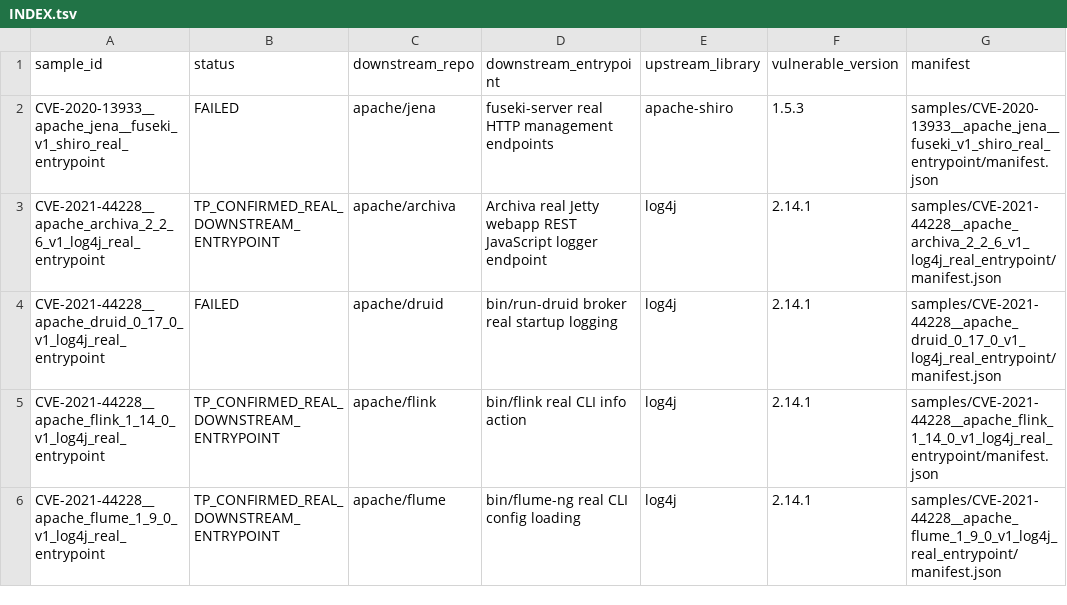
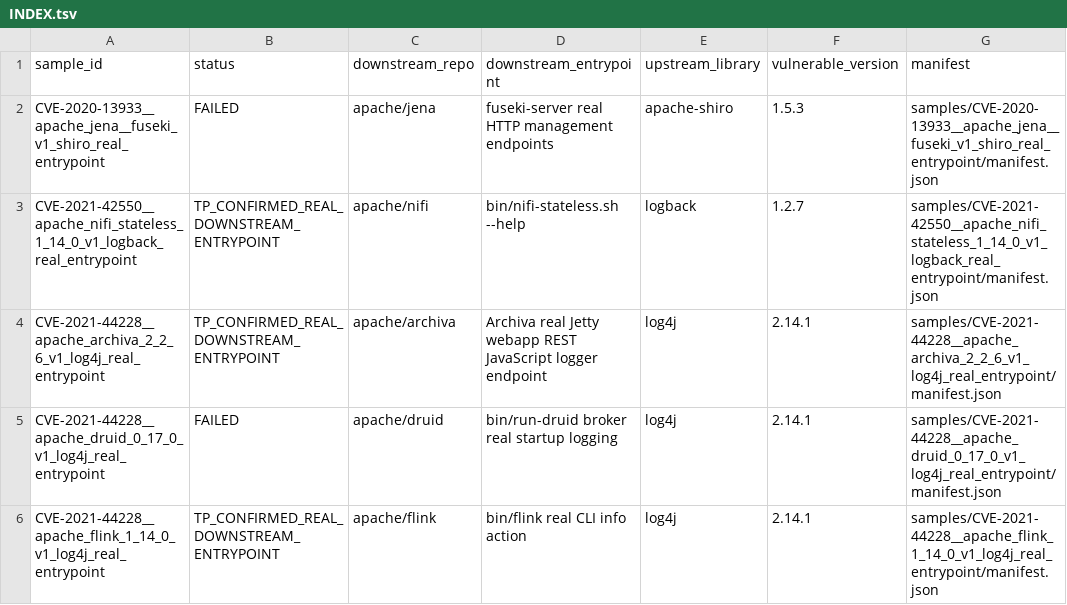
Before and after one commit to Dilrevx/apache-cves, a TSV file: tmp/ljl-v1-downstream-insertions/INDEX.tsv, drawn as a sheet; only a part is shown; the shorter side is filled out with more unchanged rows.

Commit message:
Add NiFi logback v1 downstream insertion

```diff
--- a/tmp/ljl-v1-downstream-insertions/INDEX.tsv
+++ b/tmp/ljl-v1-downstream-insertions/INDEX.tsv
@@ -2,2 +2,3 @@ sample_id	status	downstream_repo	downstream_entrypoint	upstream_library	vulnerab
 CVE-2020-13933__apache_jena__fuseki_v1_shiro_real_entrypoint	FAILED	apache/jena	fuseki-server real HTTP management endpoints	apache-shiro	1.5.3	samples/CVE-2020-13933__apache_jena__fuseki_v1_shiro_real_entrypoint/manifest.json
+CVE-2021-42550__apache_nifi_stateless_1_14_0_v1_logback_real_entrypoint	TP_CONFIRMED_REAL_DOWNSTREAM_ENTRYPOINT	apache/nifi	bin/nifi-stateless.sh --help	logback	1.2.7	samples/CVE-2021-42550__apache_nifi_stateless_1_14_0_v1_logback_real_entrypoint/manifest.json
 CVE-2021-44228__apache_archiva_2_2_6_v1_log4j_real_entrypoint	TP_CONFIRMED_REAL_DOWNSTREAM_ENTRYPOINT	apache/archiva	Archiva real Jetty webapp REST JavaScript logger endpoint	log4j	2.14.1	samples/CVE-2021-44228__apache_archiva_2_2_6_v1_log4j_real_entrypoint/manifest.json
```
Also changed, not shown: 8 other files.
